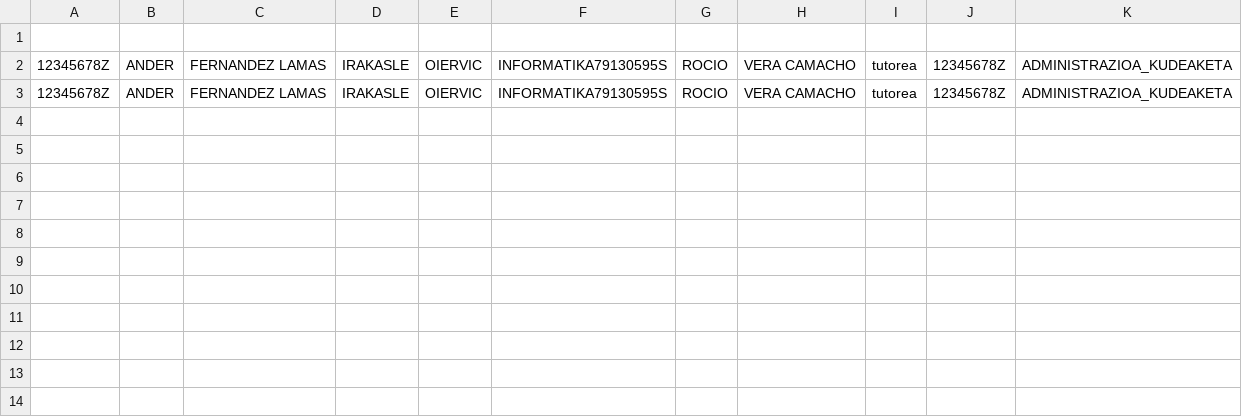
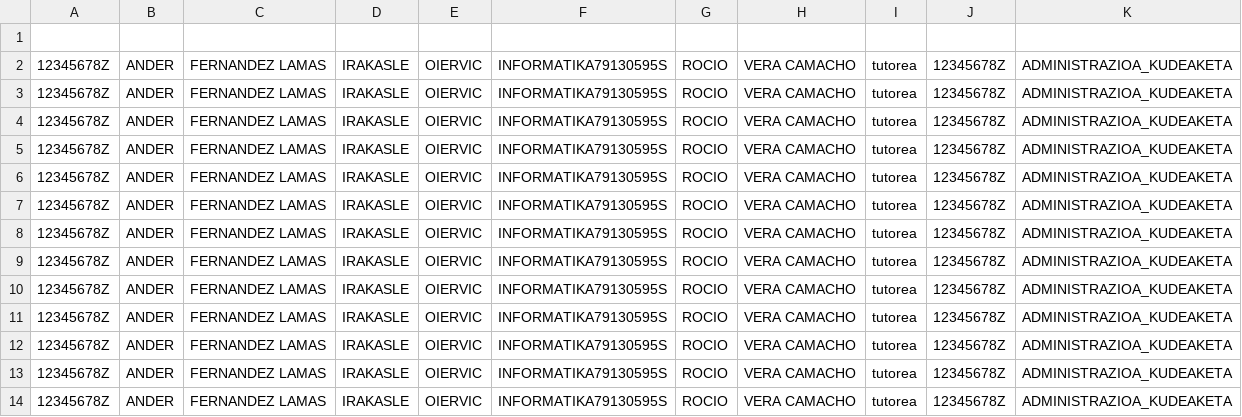
Before and after one commit to RocioVera/LangileKudeaketa, a CSV file: AnderRocioLangileKudeaketa/src/main/java/fitxategiakSortuta/LangileakFitx.csv, drawn as a sheet; the diff names each change by its address in the sheet, - before the commit and + after, or states it on an @@ line.

```diff
--- a/AnderRocioLangileKudeaketa/src/main/java/fitxategiakSortuta/LangileakFitx.csv
+++ b/AnderRocioLangileKudeaketa/src/main/java/fitxategiakSortuta/LangileakFitx.csv
+row 4: 12345678Z | ANDER | FERNANDEZ LAMAS | IRAKASLE | OIERVIC | INFORMATIKA79130595S | ROCIO | VERA CAMACHO | tutorea | 12345678Z | ADMINISTRAZIOA_KUDEAKETA
+row 5: 12345678Z | ANDER | FERNANDEZ LAMAS | IRAKASLE | OIERVIC | INFORMATIKA79130595S | ROCIO | VERA CAMACHO | tutorea | 12345678Z | ADMINISTRAZIOA_KUDEAKETA
+row 6: 12345678Z | ANDER | FERNANDEZ LAMAS | IRAKASLE | OIERVIC | INFORMATIKA79130595S | ROCIO | VERA CAMACHO | tutorea | 12345678Z | ADMINISTRAZIOA_KUDEAKETA
+row 7: 12345678Z | ANDER | FERNANDEZ LAMAS | IRAKASLE | OIERVIC | INFORMATIKA79130595S | ROCIO | VERA CAMACHO | tutorea | 12345678Z | ADMINISTRAZIOA_KUDEAKETA
+row 8: 12345678Z | ANDER | FERNANDEZ LAMAS | IRAKASLE | OIERVIC | INFORMATIKA79130595S | ROCIO | VERA CAMACHO | tutorea | 12345678Z | ADMINISTRAZIOA_KUDEAKETA
+row 9: 12345678Z | ANDER | FERNANDEZ LAMAS | IRAKASLE | OIERVIC | INFORMATIKA79130595S | ROCIO | VERA CAMACHO | tutorea | 12345678Z | ADMINISTRAZIOA_KUDEAKETA
+row 10: 12345678Z | ANDER | FERNANDEZ LAMAS | IRAKASLE | OIERVIC | INFORMATIKA79130595S | ROCIO | VERA CAMACHO | tutorea | 12345678Z | ADMINISTRAZIOA_KUDEAKETA
+row 11: 12345678Z | ANDER | FERNANDEZ LAMAS | IRAKASLE | OIERVIC | INFORMATIKA79130595S | ROCIO | VERA CAMACHO | tutorea | 12345678Z | ADMINISTRAZIOA_KUDEAKETA
+row 12: 12345678Z | ANDER | FERNANDEZ LAMAS | IRAKASLE | OIERVIC | INFORMATIKA79130595S | ROCIO | VERA CAMACHO | tutorea | 12345678Z | ADMINISTRAZIOA_KUDEAKETA
+row 13: 12345678Z | ANDER | FERNANDEZ LAMAS | IRAKASLE | OIERVIC | INFORMATIKA79130595S | ROCIO | VERA CAMACHO | tutorea | 12345678Z | ADMINISTRAZIOA_KUDEAKETA
+row 14: 12345678Z | ANDER | FERNANDEZ LAMAS | IRAKASLE | OIERVIC | INFORMATIKA79130595S | ROCIO | VERA CAMACHO | tutorea | 12345678Z | ADMINISTRAZIOA_KUDEAKETA
```
Also changed, not shown: 6 other files.
